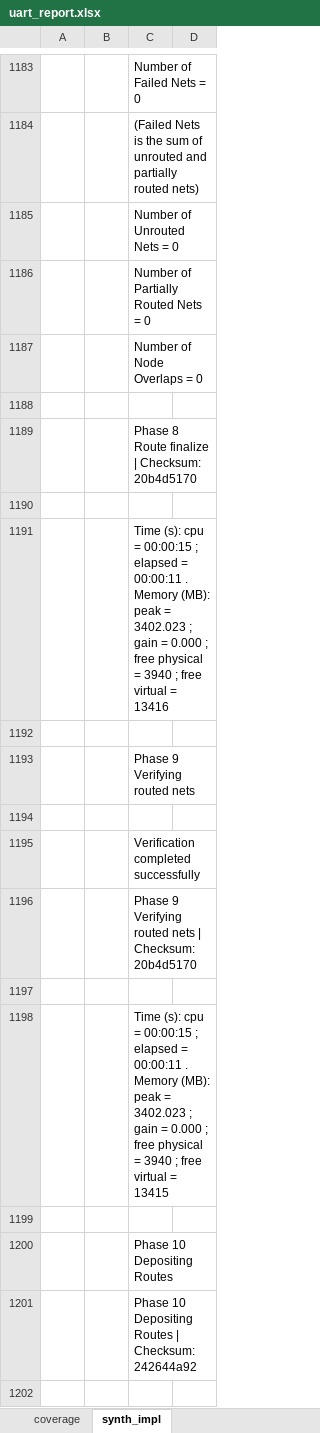
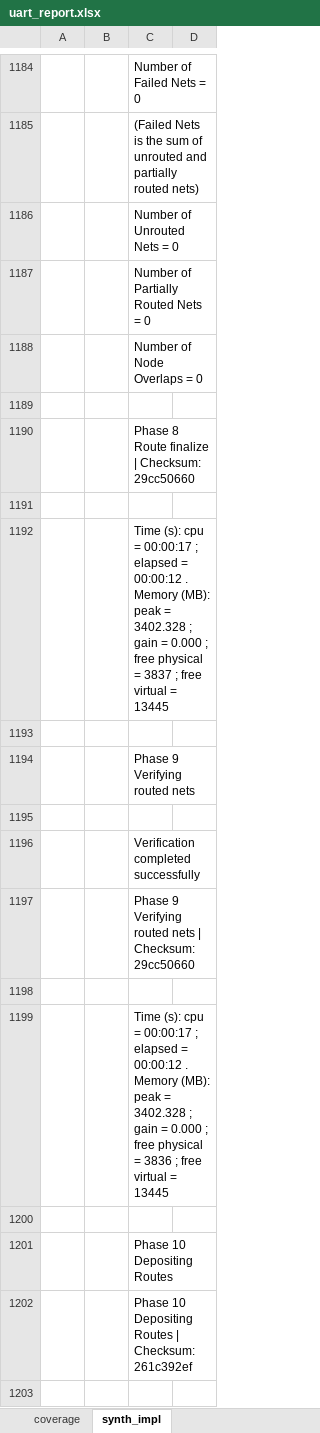
Before and after one commit to CharrierTim/uart, an Excel workbook: docs/uart_report.xlsx, sheet synth_impl, drawn as a sheet; only a part is shown, gaps mark what is left out; values as stored, in another font and other column widths than the file's, no borders; table styles not drawn; addresses are those after the commit; the diff covers the shown part only; the diff names each change by its address in the sheet, - before the commit and + after, or states it on an @@ line.

Commit message:
chore: update synth/impl results

```diff
--- a/docs/uart_report.xlsx (sheet synth_impl)
+++ b/docs/uart_report.xlsx (sheet synth_impl)
-C1190: Phase 8 Route finalize | Checksum: 20b4d5170
+C1190: Phase 8 Route finalize | Checksum: 29cc50660
-C1192: …cpu = 00:00:15 ; elapsed = 00:00:11 . Memory (MB): peak = 3402.023 ; gain = 0.000 ; free physical = 3940 ; free virtual = 13416
+C1192: …cpu = 00:00:17 ; elapsed = 00:00:12 . Memory (MB): peak = 3402.328 ; gain = 0.000 ; free physical = 3837 ; free virtual = 13445
-C1197: …| Checksum: 20b4d5170
+C1197: …| Checksum: 29cc50660
-C1199: …cpu = 00:00:15 ; elapsed = 00:00:11 . Memory (MB): peak = 3402.023 ; gain = 0.000 ; free physical = 3940 ; free virtual = 13415
+C1199: …cpu = 00:00:17 ; elapsed = 00:00:12 . Memory (MB): peak = 3402.328 ; gain = 0.000 ; free physical = 3836 ; free virtual = 13445
-C1202: …| Checksum: 242644a92
+C1202: …| Checksum: 261c392ef
```
Also changed, not shown: 1 added row and 245 edited cells elsewhere in this sheet, formulas that keep their value, 15 other files.
